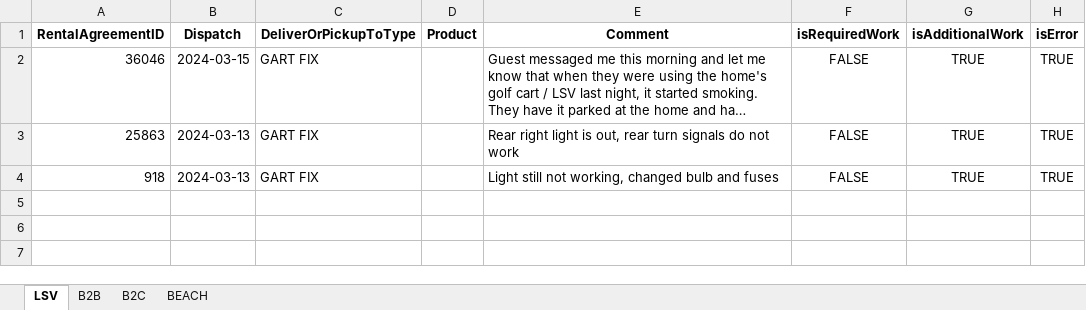
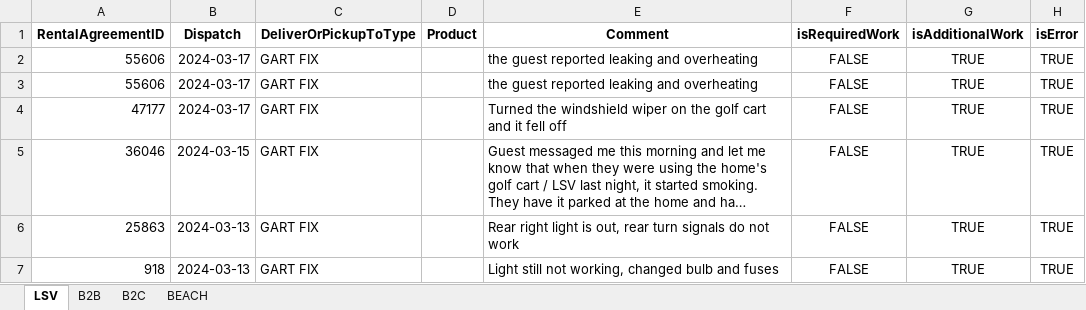
Before and after one commit to Ralph-Vacayzen/Incentives, an Excel workbook: errors.xlsx, sheet LSV, drawn as a sheet; long unchanged cells end in …; values as stored, in another font and other column widths than the file's, no borders; the diff names each change by its address in the sheet, - before the commit and + after, or states it on an @@ line.

Commit message:
new gart check type

```diff
--- a/errors.xlsx (sheet LSV)
+++ b/errors.xlsx (sheet LSV)
+row 2: 55606 | 2024-03-17 | GART FIX |  | the guest reported leaking and overheating | FALSE | TRUE | TRUE
+row 3: 55606 | 2024-03-17 | GART FIX |  | the guest reported leaking and overheating | FALSE | TRUE | TRUE
+row 4: 47177 | 2024-03-17 | GART FIX |  | Turned the windshield wiper on the golf cart and it fell off | FALSE | TRUE | TRUE
```
Also changed, not shown: sheet B2B, sheet B2C, 1 other file.
